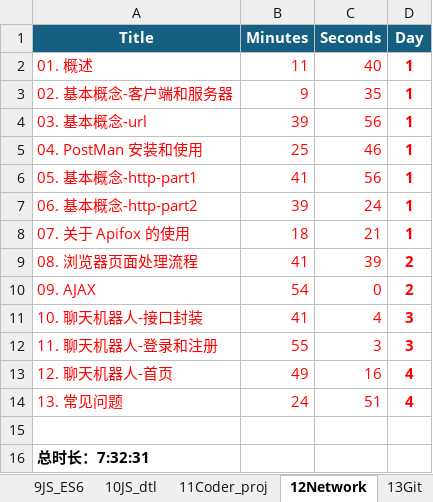
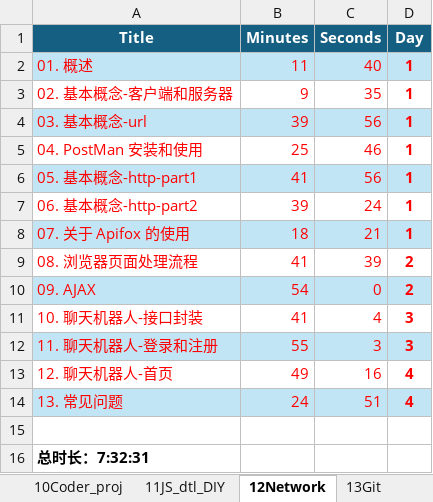
Before and after one commit to SafeWinter/duyi-fe, an Excel workbook: assets/contents.xlsx, sheet 12Network, drawn as a sheet; values as stored, in another font and other column widths than the file's, no borders; table styles not drawn; the diff names each change by its address in the sheet, - before the commit and + after, or states it on an @@ line.

```diff
--- a/assets/contents.xlsx (sheet 12Network)
+++ b/assets/contents.xlsx (sheet 12Network)
-sheet tab: 10JS_dtl
+sheet tab: 11JS_dtl_DIY
-sheet tab: 11Coder_proj
+sheet tab: 10Coder_proj
@@ sheet tab order changed: 10Coder_proj | 11JS_dtl_DIY | 12Network | 13Git @@
-A2:D2 fill: none
+A2:D2 fill: #C1E5F5
-A4:D4 fill: none
+A4:D4 fill: #C1E5F5
-A6:D6 fill: none
+A6:D6 fill: #C1E5F5
-A8:D8 fill: none
+A8:D8 fill: #C1E5F5
-A10:D10 fill: none
+A10:D10 fill: #C1E5F5
-A12:D12 fill: none
+A12:D12 fill: #C1E5F5
-A14:D14 fill: none
+A14:D14 fill: #C1E5F5
```
Also changed, not shown: sheet 14ThirdLib, sheet 13Git, sheet 15Build, sheet 17Vue_intro, sheet 25BPMN, sheet 23Miniapp, 3 more sheets, other sheet tabs, 10 other files.
